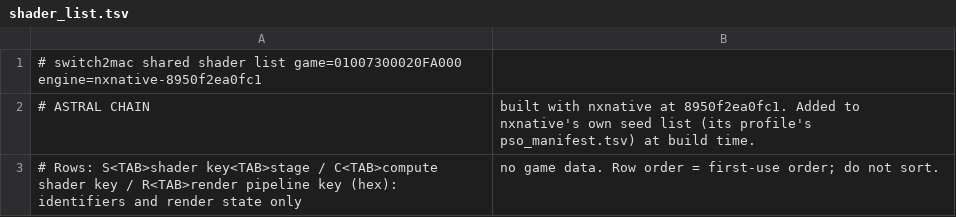
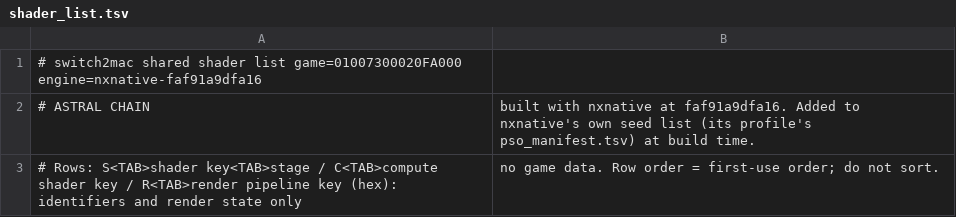
Before and after one commit to Hengle/switch2mac, a TSV file: games/astral-chain/shader_list.tsv, drawn as a sheet.

```diff
--- a/games/astral-chain/shader_list.tsv
+++ b/games/astral-chain/shader_list.tsv
@@ -1,3 +1,3 @@
-# switch2mac shared shader list	game=01007300020FA000	engine=nxnative-8950f2ea0fc1
-# ASTRAL CHAIN, built with nxnative at 8950f2ea0fc1. Added to nxnative's own seed list (its profile's pso_manifest.tsv) at build time.
+# switch2mac shared shader list	game=01007300020FA000	engine=nxnative-faf91a9dfa16
+# ASTRAL CHAIN, built with nxnative at faf91a9dfa16. Added to nxnative's own seed list (its profile's pso_manifest.tsv) at build time.
 # Rows: S<TAB>shader key<TAB>stage / C<TAB>compute shader key / R<TAB>render pipeline key (hex): identifiers and render state only, no game data. Row order = first-use order; do not sort.
```
Also changed, not shown: 2 other files.
